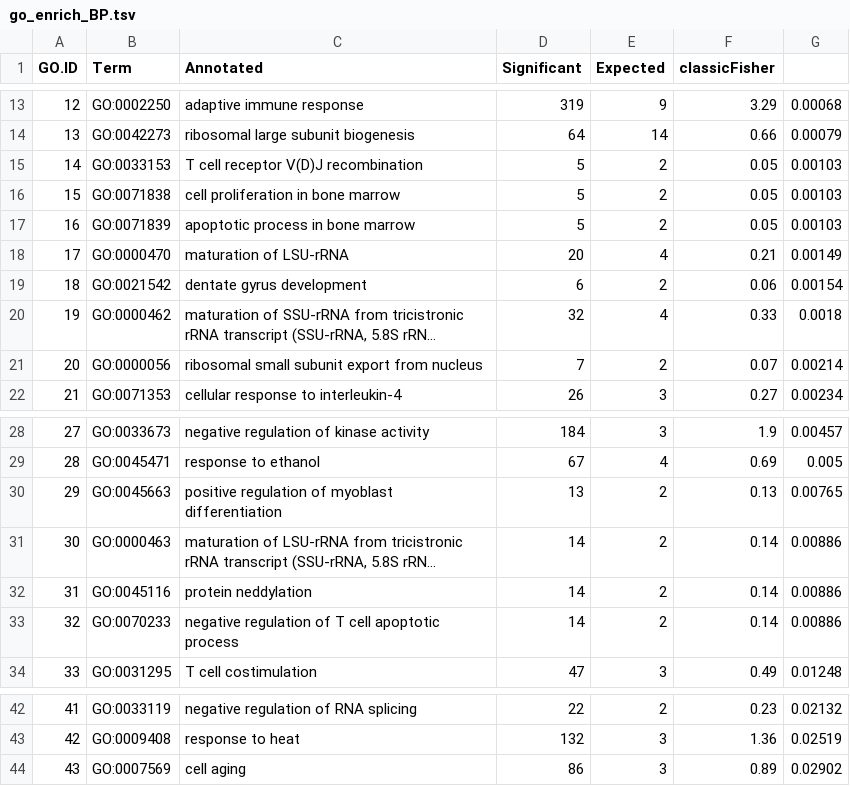
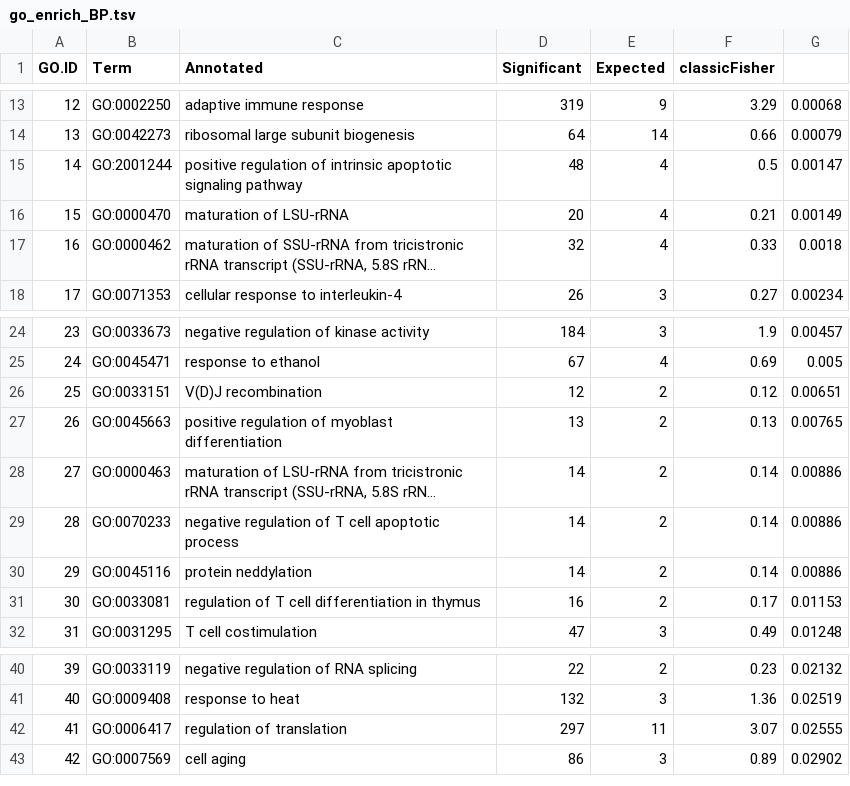
Before and after one commit to ldaveyl/go_enrich, a TSV file: output/go_enrich_BP.tsv, drawn as a sheet; only a part is shown, gaps mark what is left out; long unchanged cells end in …; removed rows and columns are numbered as before the commit, all else as after; the diff names each change by its address in the sheet, - before the commit and + after, or states it on an @@ line.

```diff
--- a/output/go_enrich_BP.tsv
+++ b/output/go_enrich_BP.tsv
-row 15: 14 | GO:0033153 | T cell receptor V(D)J recombination | 5 | 2 | 0.05 | 0.00103
-row 16: 15 | GO:0071838 | cell proliferation in bone marrow | 5 | 2 | 0.05 | 0.00103
-row 17: 16 | GO:0071839 | apoptotic process in bone marrow | 5 | 2 | 0.05 | 0.00103
+row 15: 14 | GO:2001244 | positive regulation of intrinsic apoptotic signaling pathway | 48 | 4 | 0.5 | 0.00147
@@ column A (GO.ID) renumbered from row 16 down @@
-row 19: 18 | GO:0021542 | dentate gyrus development | 6 | 2 | 0.06 | 0.00154
-row 21: 20 | GO:0000056 | ribosomal small subunit export from nucleus | 7 | 2 | 0.07 | 0.00214
+row 26: 25 | GO:0033151 | V(D)J recombination | 12 | 2 | 0.12 | 0.00651
@@ row 33 moved to row 29: 28 @@
+row 31: 30 | GO:0033081 | regulation of T cell differentiation in thymus | 16 | 2 | 0.17 | 0.01153
+row 42: 41 | GO:0006417 | regulation of translation | 297 | 11 | 3.07 | 0.02555
```
Also changed, not shown: output/go_enrich_CC.tsv, output/go_enrich_MF.tsv, 5 other files.
